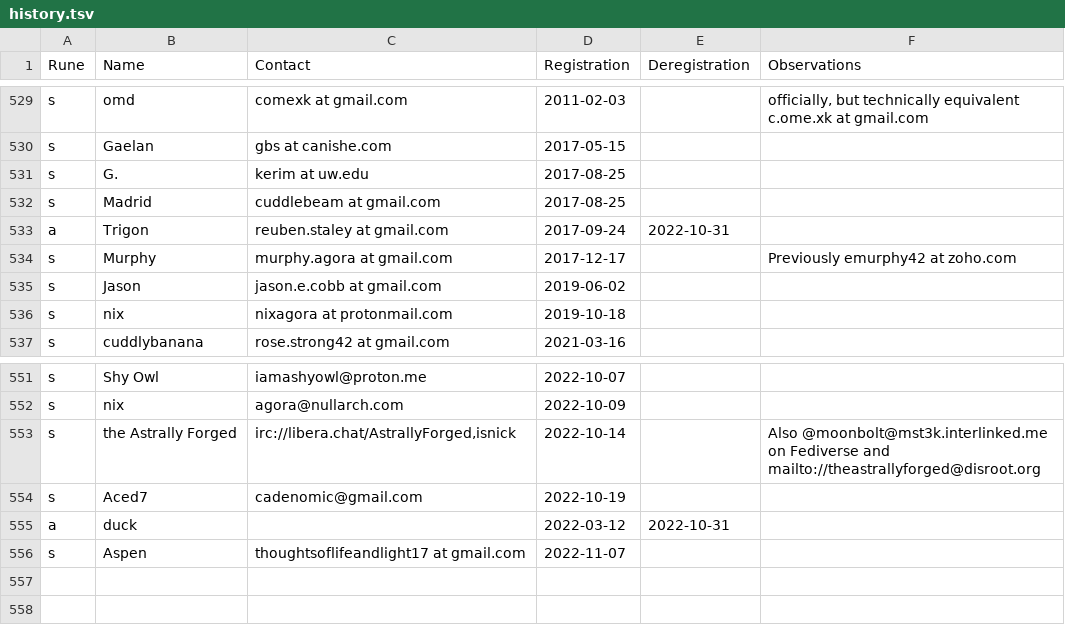
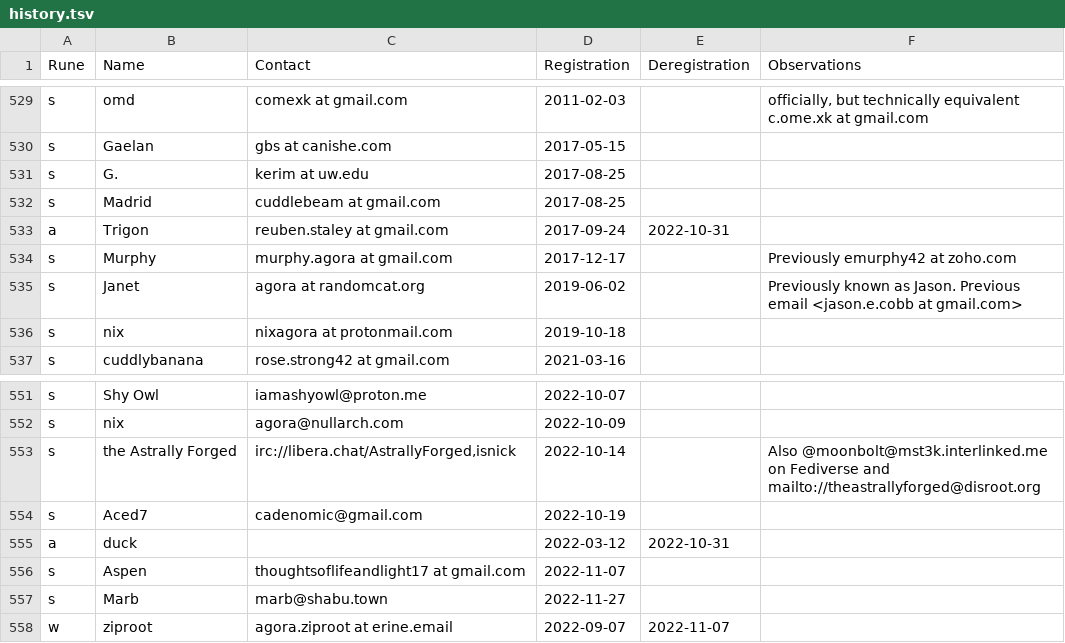
Before and after one commit to juanmeleiro/registrar, a TSV file: history.tsv, drawn as a sheet; only a part is shown, gaps mark what is left out.

Commit message:
monthly: Update history

```diff
--- a/history.tsv
+++ b/history.tsv
@@ -543,3 +543,3 @@ a	Trigon	reuben.staley at gmail.com	2017-09-24	2022-10-31
 s	Murphy	murphy.agora at gmail.com	2017-12-17		Previously emurphy42 at zoho.com
-s	Jason	jason.e.cobb at gmail.com	2019-06-02
+s	Janet	agora at randomcat.org	2019-06-02		Previously known as Jason. Previous email <jason.e.cobb at gmail.com>
 s	nix	nixagora at protonmail.com	2019-10-18
@@ -565 +565,3 @@ a	duck		2022-03-12	2022-10-31
 s	Aspen	thoughtsoflifeandlight17 at gmail.com	2022-11-07
+s	Marb	marb@shabu.town	2022-11-27
+w	ziproot	agora.ziproot at erine.email	2022-09-07	2022-11-07
```
